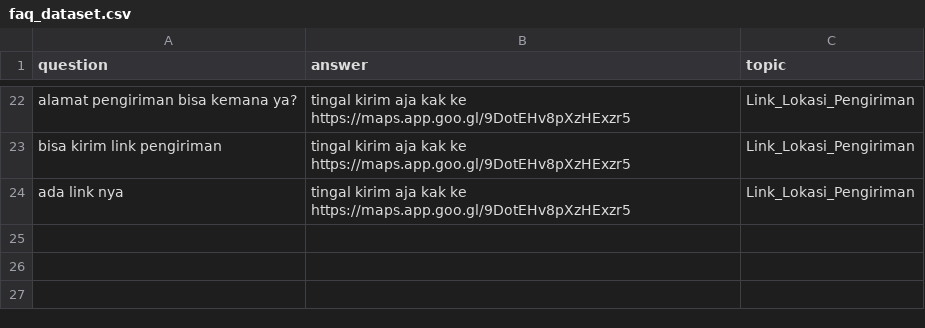
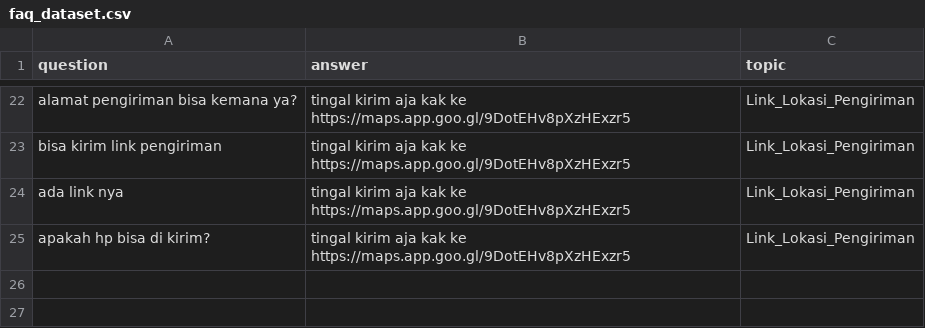
Before and after one commit to Eleanore-Py/SpectrumByte, a CSV file: faq_dataset.csv, drawn as a sheet; only a part is shown, gaps mark what is left out.

Commit message:
faq_dataset.csv

```diff
--- a/faq_dataset.csv
+++ b/faq_dataset.csv
@@ -24,3 +24,3 @@ question,answer,topic
 "ada link nya","tingal kirim aja kak ke https://maps.app.goo.gl/9DotEHv8pXzHExzr5","Link_Lokasi_Pengiriman"
-
+"apakah hp bisa di kirim?","tingal kirim aja kak ke https://maps.app.goo.gl/9DotEHv8pXzHExzr5","Link_Lokasi_Pengiriman"
 
```
